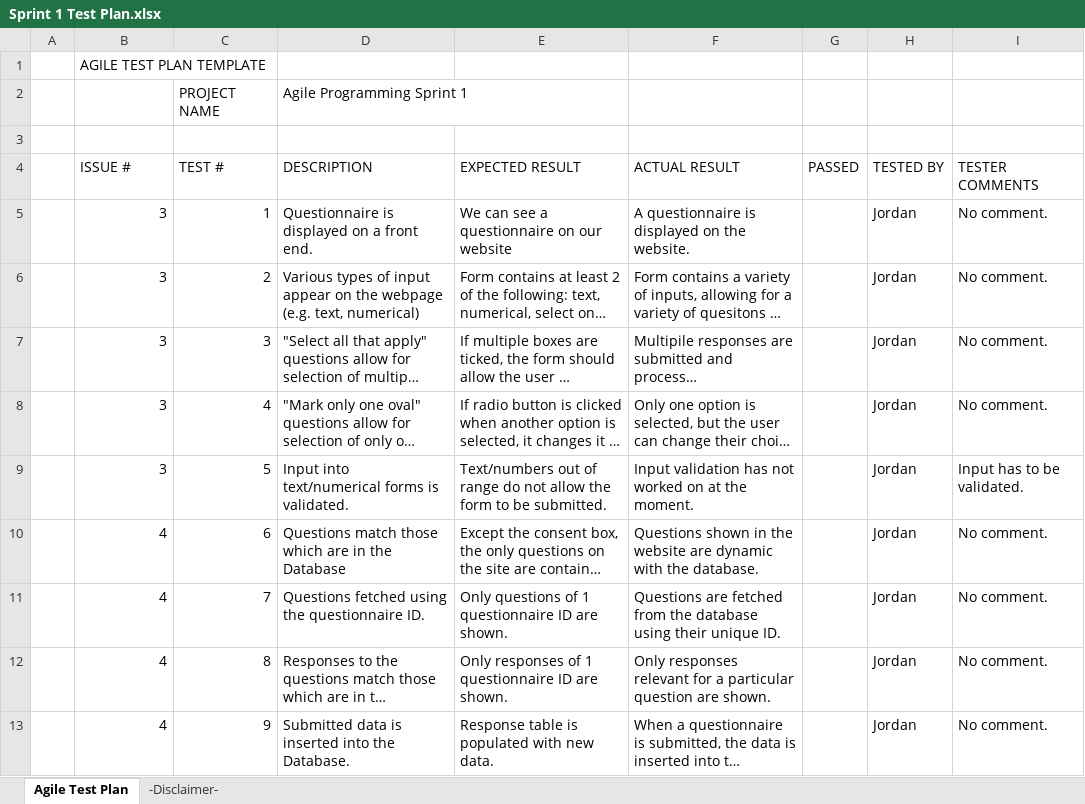
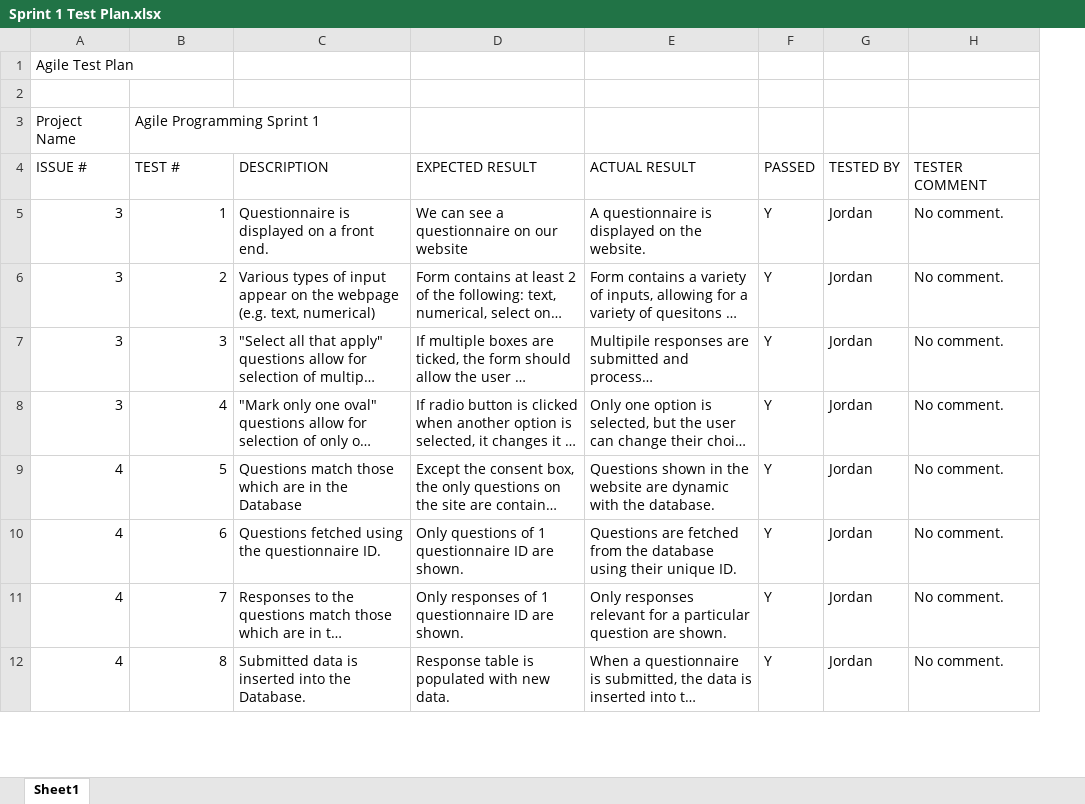
Before and after one commit to jordankeiller/AC31007-Coursework-Team-2, an Excel workbook: Sprint 1/Sprint_Backlog/Sprint 1 Test Plan.xlsx, sheet Sheet1, drawn as a sheet; only a part is shown; long unchanged cells end in …; values as stored, in another font and other column widths than the file's, no cell formats; charts and pictures and conditional formats not drawn; removed rows and columns are numbered as before the commit, all else as after; the diff covers the shown part only; the diff names each change by its address in the sheet, - before the commit and + after, or states it on an @@ line.

Commit message:
Graph
Fixed test plan formatting.

```diff
--- a/Sprint 1/Sprint_Backlog/Sprint 1 Test Plan.xlsx (sheet Sheet1)
+++ b/Sprint 1/Sprint_Backlog/Sprint 1 Test Plan.xlsx (sheet Sheet1)
-sheet tab: Agile Test Plan
+sheet tab: Sheet1
-sheet tab: -Disclaimer-
-column A, empty
-A1 (ISSUE #): AGILE TEST PLAN TEMPLATE
+A1 (ISSUE #): Agile Test Plan
-row 2:  |  | PROJECT NAME | Agile Programming Sprint 1
+row 3: Project Name | Agile Programming Sprint 1
-H4: TESTER COMMENTS
+H4: TESTER COMMENT
-F5:F8 (PASSED): (empty)
+F5:F8 (PASSED): Y
-row 9:  | 3 | 5 | Input into text/numerical forms is validated. | Text/numbers out of range do not allow the form to be submitted. | Input validation has not worked on at the moment. |  | Jordan | Input has to be validated.
-B9 (TEST #): 6
+B9 (TEST #): 5
-F9:F12 (PASSED): (empty)
+F9:F12 (PASSED): Y
-B10 (TEST #): 7
+B10 (TEST #): 6
-B11 (TEST #): 8
+B11 (TEST #): 7
-B12 (TEST #): 9
+B12 (TEST #): 8
```
Also changed, not shown: 11 removed rows and 22 edited cells elsewhere in this sheet, cell formats, charts or pictures.
